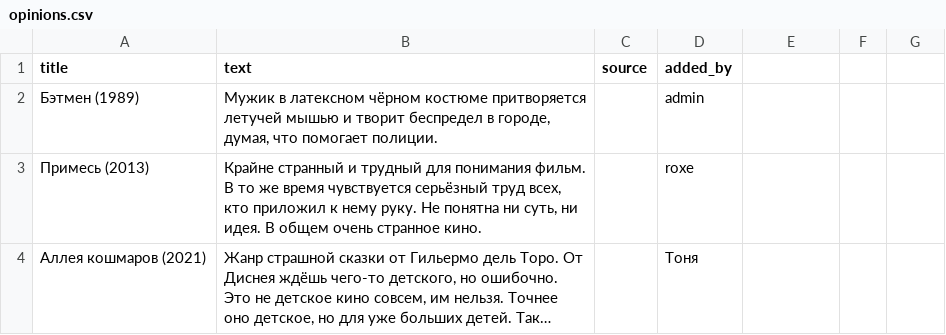
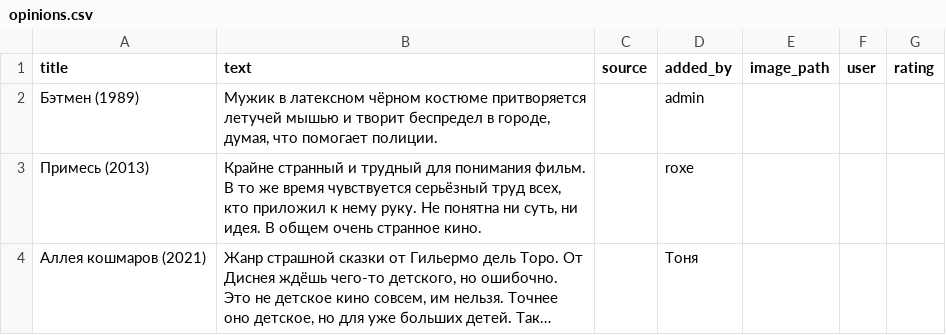
Before and after one commit to amartini1985/what_to_watch, a CSV file: backend/opinions.csv, drawn as a sheet; only a part is shown; long unchanged cells end in …; the diff names each change by its address in the sheet, - before the commit and + after, or states it on an @@ line.

```diff
--- a/backend/opinions.csv
+++ b/backend/opinions.csv
-E1: (empty)
+E1: image_path
-F1: (empty)
+F1: user
-G1: (empty)
+G1: rating
```
Also changed, not shown: 47 other files.
